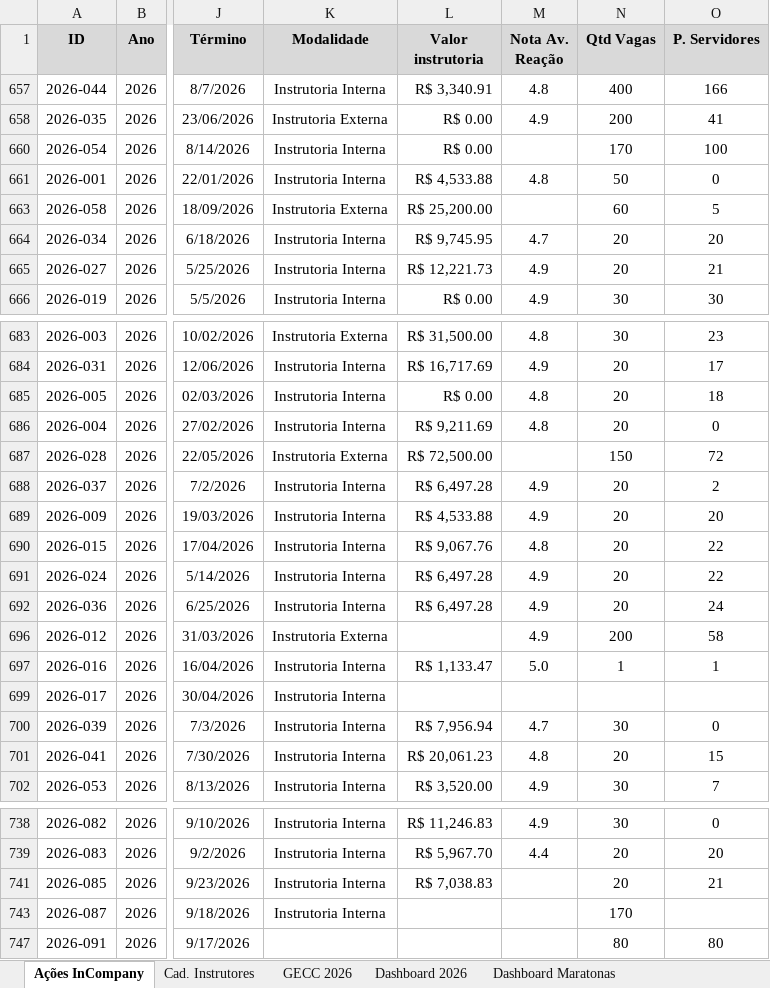
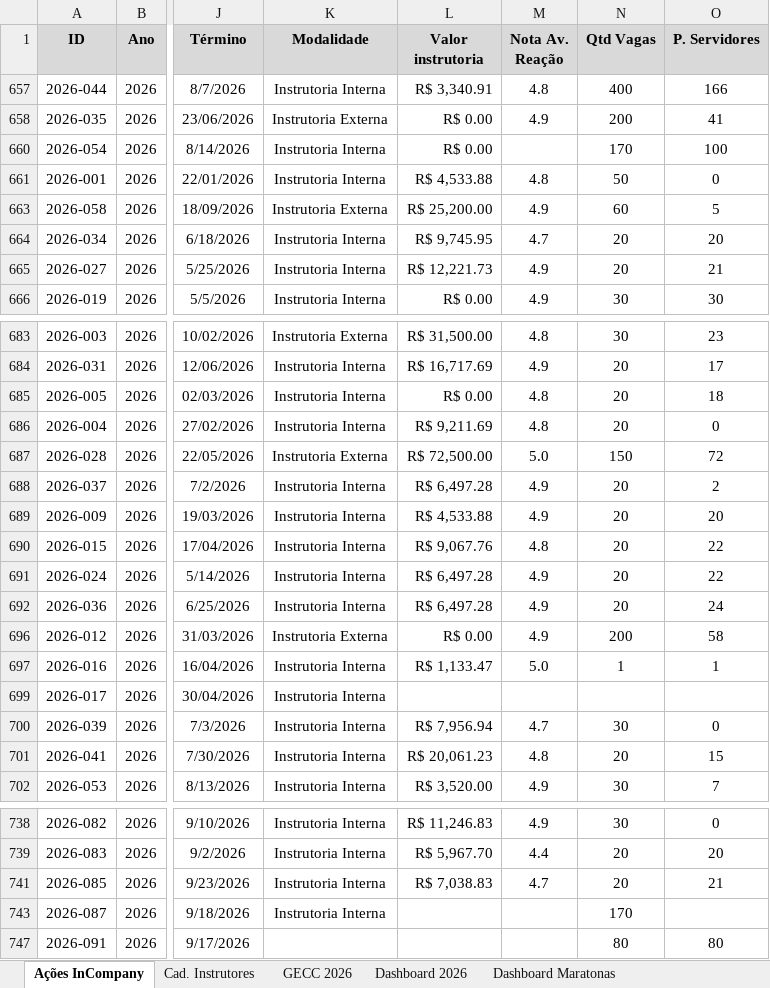
Before and after one commit to silvionascimentobh-lab/SAED-Dashboard, an Excel workbook: planilhao.xlsm, sheet Ações InCompany, drawn as a sheet; only a part is shown, gaps mark what is left out; values as stored, in another font and other column widths than the file's, no borders; conditional formats and table styles not drawn; the diff names each change by its address in the sheet, - before the commit and + after, or states it on an @@ line.

Commit message:
Atualização automática via Power Automate

```diff
--- a/planilhao.xlsm (sheet Ações InCompany)
+++ b/planilhao.xlsm (sheet Ações InCompany)
-M663 (Nota Av. Reação): (empty)
+M663 (Nota Av. Reação): 4.9
-M687 (Nota Av. Reação): (empty)
+M687 (Nota Av. Reação): 5.0
-L696 (Valor instrutoria): (empty)
+L696 (Valor instrutoria): R$ 0.00
-M741 (Nota Av. Reação): (empty)
+M741 (Nota Av. Reação): 4.7
```
